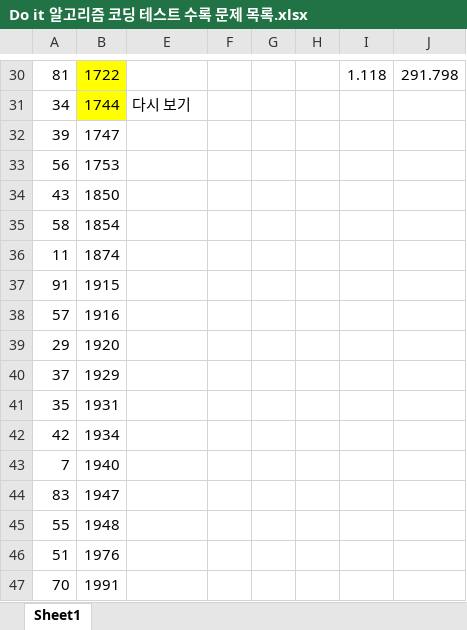
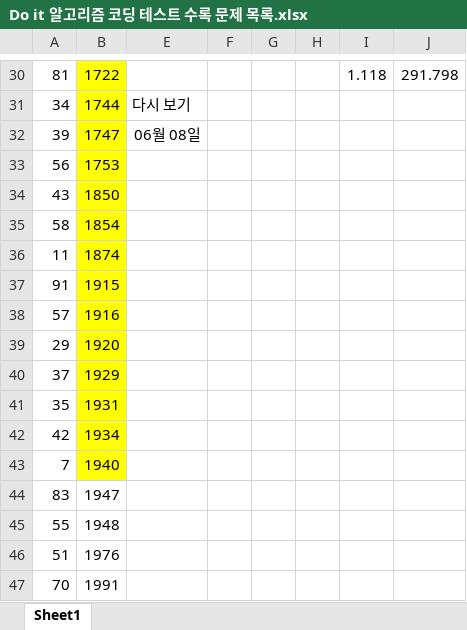
Before and after one commit to shinjh0305-jhshin/Algorithm_CPP, an Excel workbook: Do it 알고리즘 코딩 테스트 수록 문제 목록.xlsx, sheet Sheet1, drawn as a sheet; only a part is shown, gaps mark what is left out; values as stored, in another font and other column widths than the file's, no borders; the diff names each change by its address in the sheet, - before the commit and + after, or states it on an @@ line.

```diff
--- a/Do it 알고리즘 코딩 테스트 수록 문제 목록.xlsx (sheet Sheet1)
+++ b/Do it 알고리즘 코딩 테스트 수록 문제 목록.xlsx (sheet Sheet1)
-B32:B43 fill: none
+B32:B43 fill: #FFFF00
-E32: (empty)
+E32: 06월 08일
```
Also changed, not shown: 9 other files.
